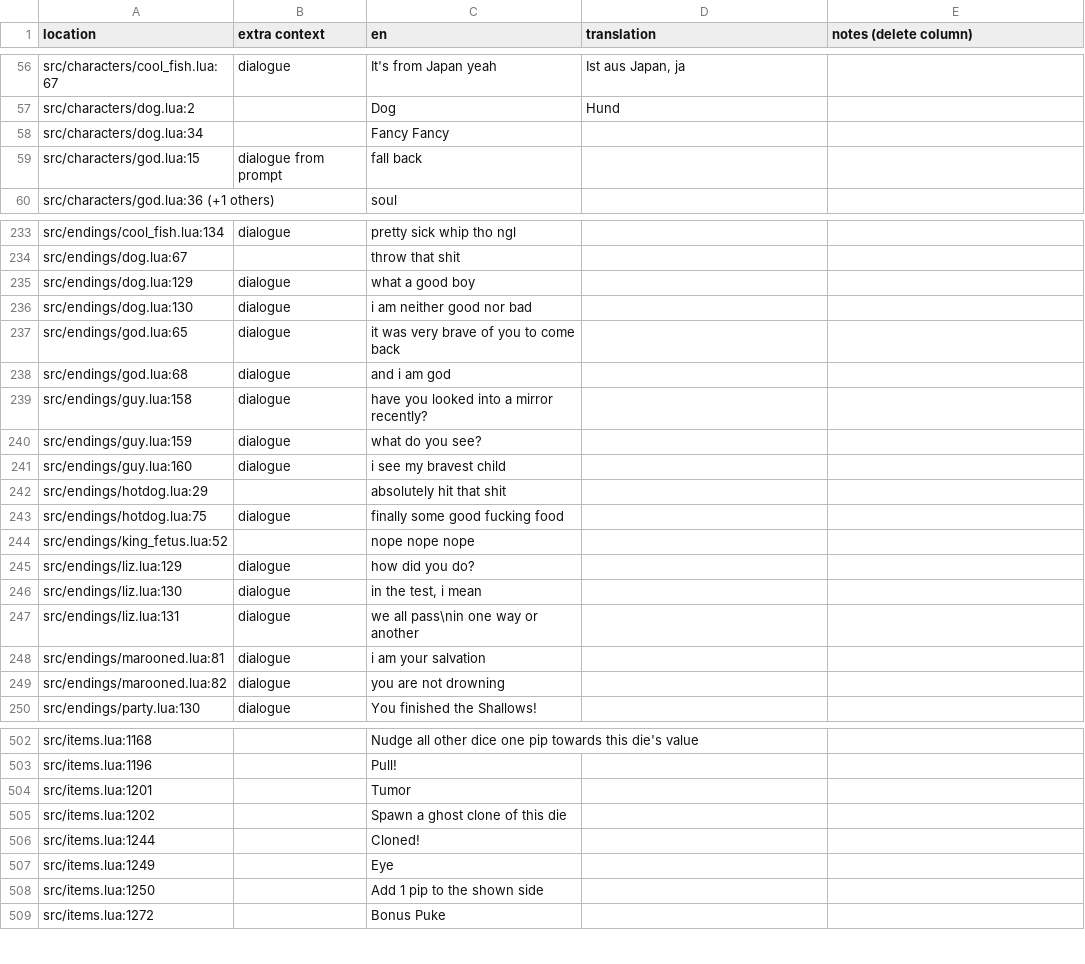
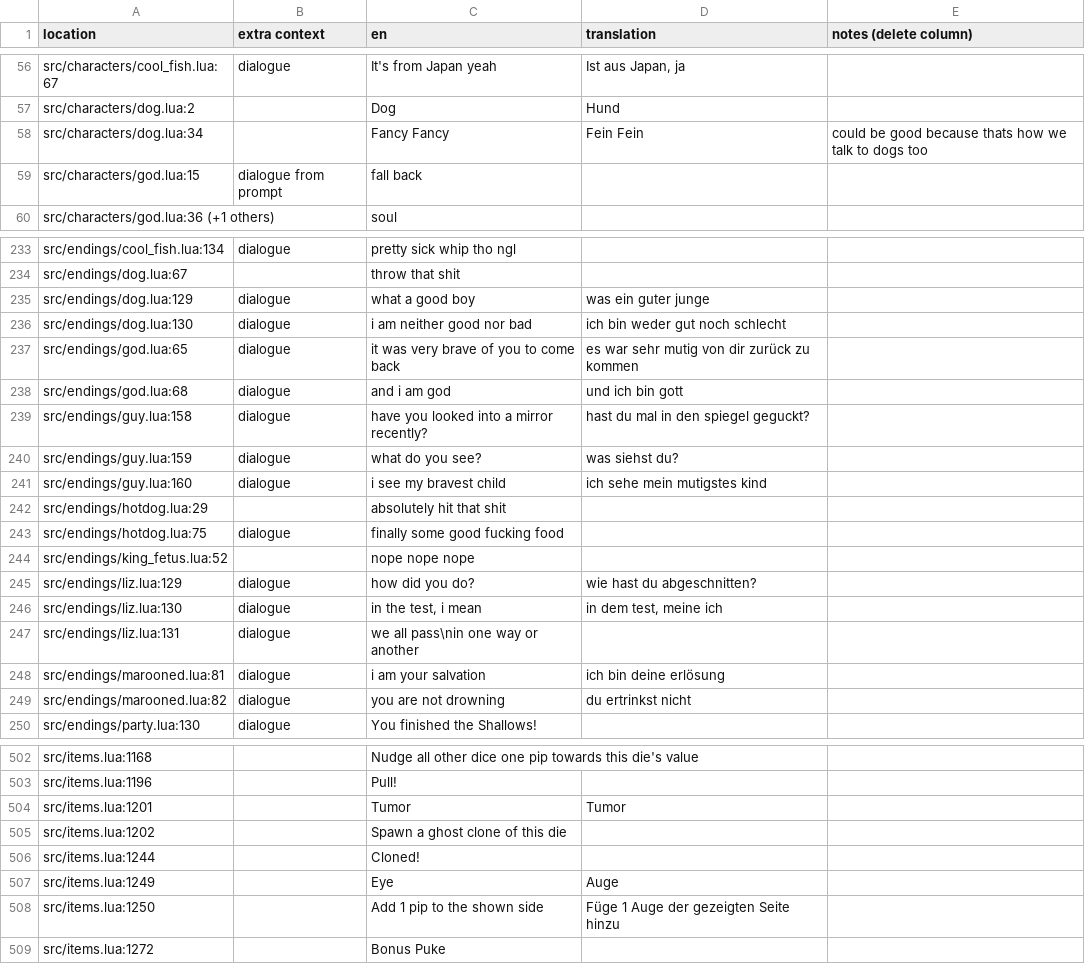
Before and after one commit to tomsqrd/dhne-translation, a TSV file: de.tsv, drawn as a sheet; only a part is shown, gaps mark what is left out; the diff covers the shown part only.

Commit message:
more translations

```diff
--- a/de.tsv
+++ b/de.tsv
@@ -57,3 +57,3 @@ src/characters/cool_fish.lua:67	dialogue	It's from Japan yeah	Ist aus Japan, ja
 src/characters/dog.lua:2		Dog	Hund	
-src/characters/dog.lua:34		Fancy Fancy	 	
+src/characters/dog.lua:34		Fancy Fancy	Fein Fein	could be good because thats how we talk to dogs too
 src/characters/god.lua:15	dialogue from prompt	fall back		
@@ -234,9 +234,9 @@ src/endings/cool_fish.lua:134	dialogue	pretty sick whip tho ngl
 src/endings/dog.lua:67		throw that shit		
-src/endings/dog.lua:129	dialogue	what a good boy		
-src/endings/dog.lua:130	dialogue	i am neither good nor bad		
-src/endings/god.lua:65	dialogue	it was very brave of you to come back		
-src/endings/god.lua:68	dialogue	and i am god		
-src/endings/guy.lua:158	dialogue	have you looked into a mirror recently?		
-src/endings/guy.lua:159	dialogue	what do you see?		
-src/endings/guy.lua:160	dialogue	i see my bravest child		
+src/endings/dog.lua:129	dialogue	what a good boy	was ein guter junge	
+src/endings/dog.lua:130	dialogue	i am neither good nor bad	ich bin weder gut noch schlecht	
+src/endings/god.lua:65	dialogue	it was very brave of you to come back	es war sehr mutig von dir zurück zu kommen	
+src/endings/god.lua:68	dialogue	and i am god	und ich bin gott	
+src/endings/guy.lua:158	dialogue	have you looked into a mirror recently?	hast du mal in den spiegel geguckt?	
+src/endings/guy.lua:159	dialogue	what do you see?	was siehst du?	
+src/endings/guy.lua:160	dialogue	i see my bravest child	ich sehe mein mutigstes kind	
 src/endings/hotdog.lua:29		absolutely hit that shit		
@@ -244,7 +244,7 @@ src/endings/hotdog.lua:75	dialogue	finally some good fucking food
 src/endings/king_fetus.lua:52		nope nope nope		
-src/endings/liz.lua:129	dialogue	how did you do?		
-src/endings/liz.lua:130	dialogue	in the test, i mean		
+src/endings/liz.lua:129	dialogue	how did you do?	wie hast du abgeschnitten?	
+src/endings/liz.lua:130	dialogue	in the test, i mean	in dem test, meine ich	
 src/endings/liz.lua:131	dialogue	we all pass\nin one way or another		
-src/endings/marooned.lua:81	dialogue	i am your salvation		
-src/endings/marooned.lua:82	dialogue	you are not drowning		
+src/endings/marooned.lua:81	dialogue	i am your salvation	ich bin deine erlösung	
+src/endings/marooned.lua:82	dialogue	you are not drowning	du ertrinkst nicht	
 src/endings/party.lua:130	dialogue	You finished the Shallows!		
@@ -503,7 +503,7 @@ src/items.lua:1168		Nudge all other dice one pip towards this die's value
 src/items.lua:1196		Pull!		
-src/items.lua:1201		Tumor		
+src/items.lua:1201		Tumor	Tumor	
 src/items.lua:1202		Spawn a ghost clone of this die		
 src/items.lua:1244		Cloned!		
-src/items.lua:1249		Eye		
-src/items.lua:1250		Add 1 pip to the shown side		
+src/items.lua:1249		Eye	Auge	
+src/items.lua:1250		Add 1 pip to the shown side	Füge 1 Auge der gezeigten Seite hinzu	
 src/items.lua:1272		Bonus Puke		
```
Also changed, not shown: 71 edited cells elsewhere in this file.
